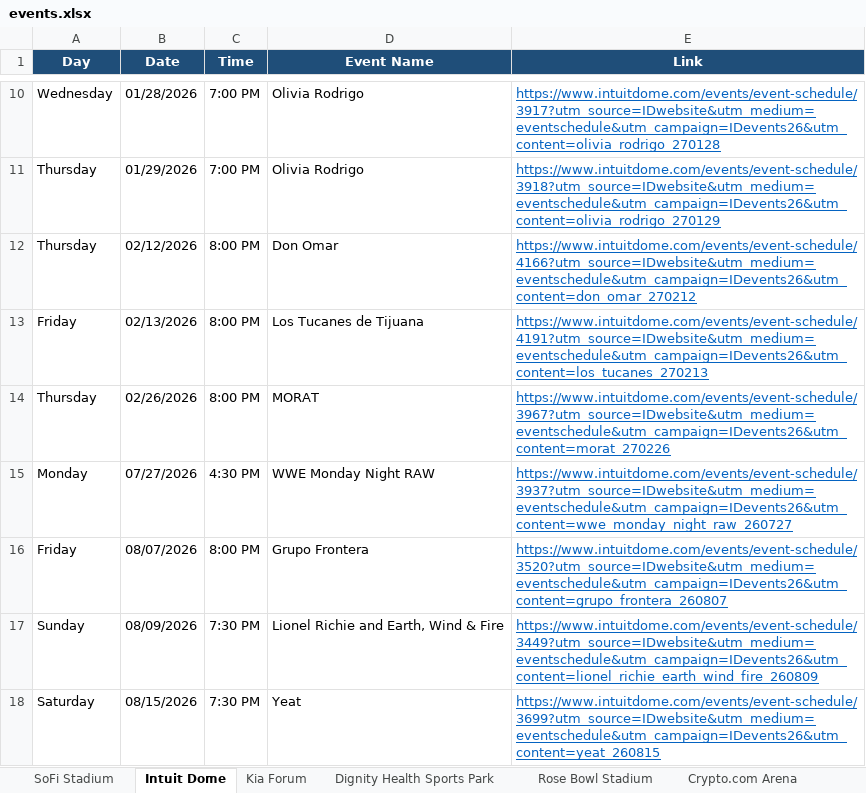
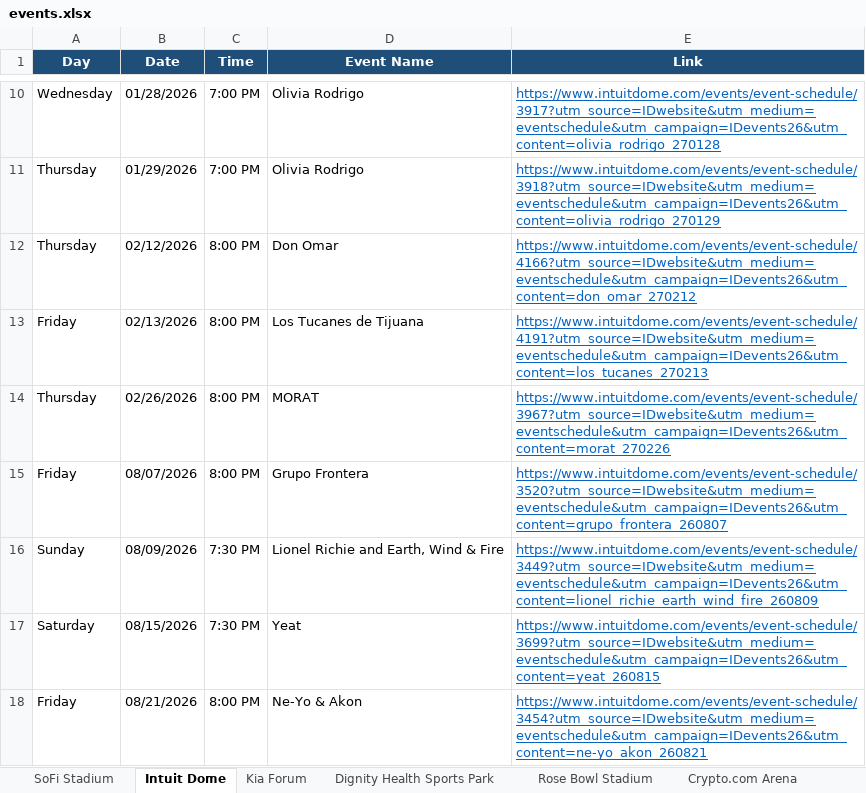
Before and after one commit to hannahlee-vzw/southern_california_events, an Excel workbook: docs/events.xlsx, sheet Intuit Dome, drawn as a sheet; only a part is shown, gaps mark what is left out; the shorter side is filled out with more unchanged rows; values as stored, in another font and other column widths than the file's, no borders; the diff names each change by its address in the sheet, - before the commit and + after, or states it on an @@ line.

```diff
--- a/docs/events.xlsx (sheet Intuit Dome)
+++ b/docs/events.xlsx (sheet Intuit Dome)
-row 15: Monday | 07/27/2026 | 4:30 PM | WWE Monday Night RAW | https://www.intuitdome.com/events/event-schedule/3937?utm_source=IDwebsite&utm_medium=eventschedule&utm_campaign=IDevents26&utm_content=wwe_monday_night_raw_260727
```
Also changed, not shown: sheet Past Events, sheet LA Convention Center, 3 other files.
